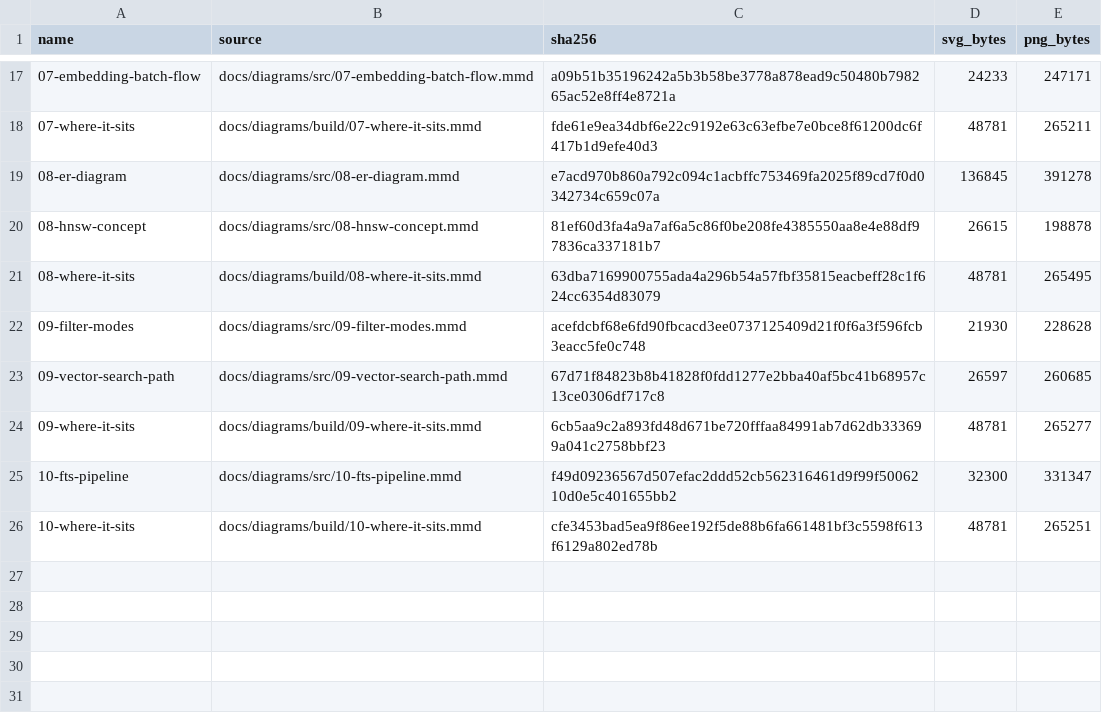
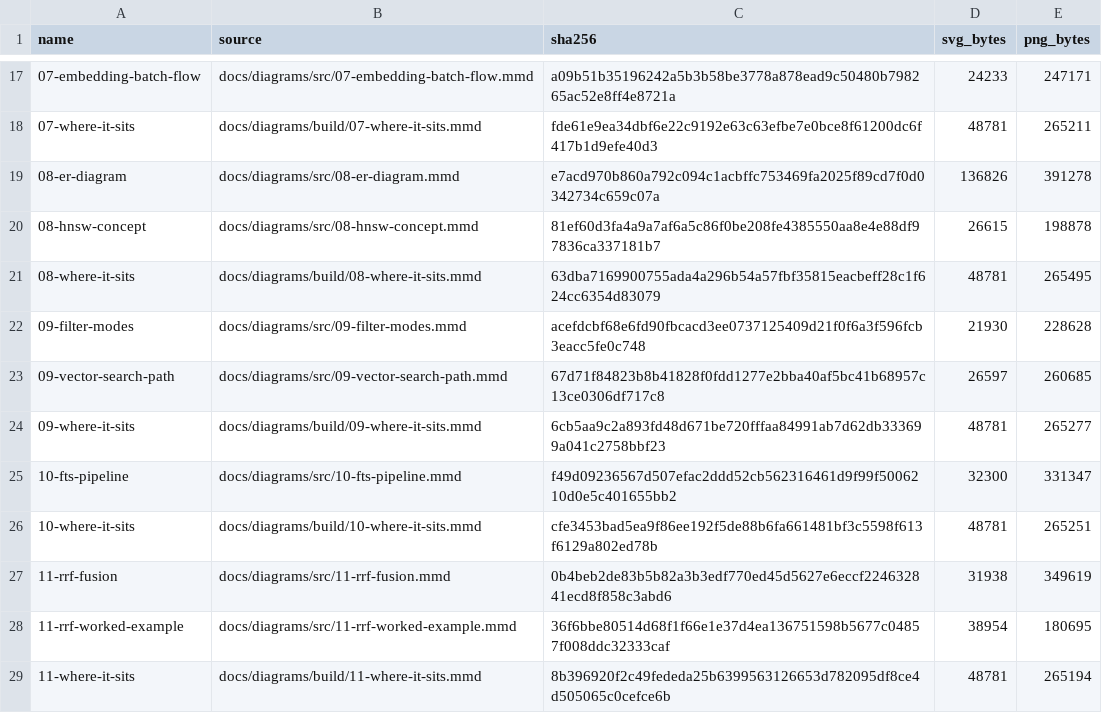
Before and after one commit to Deoxy7/rag-assistant, a TSV file: docs/diagrams/out/manifest.tsv, drawn as a sheet; only a part is shown, gaps mark what is left out.

```diff
--- a/docs/diagrams/out/manifest.tsv
+++ b/docs/diagrams/out/manifest.tsv
@@ -18,3 +18,3 @@ name	source	sha256	svg_bytes	png_bytes
 07-where-it-sits	docs/diagrams/build/07-where-it-sits.mmd	fde61e9ea34dbf6e22c9192e63c63efbe7e0bce8f61200dc6f417b1d9efe40d3	48781	265211
-08-er-diagram	docs/diagrams/src/08-er-diagram.mmd	e7acd970b860a792c094c1acbffc753469fa2025f89cd7f0d0342734c659c07a	136845	391278
+08-er-diagram	docs/diagrams/src/08-er-diagram.mmd	e7acd970b860a792c094c1acbffc753469fa2025f89cd7f0d0342734c659c07a	136826	391278
 08-hnsw-concept	docs/diagrams/src/08-hnsw-concept.mmd	81ef60d3fa4a9a7af6a5c86f0be208fe4385550aa8e4e88df97836ca337181b7	26615	198878
@@ -26 +26,4 @@ name	source	sha256	svg_bytes	png_bytes
 10-where-it-sits	docs/diagrams/build/10-where-it-sits.mmd	cfe3453bad5ea9f86ee192f5de88b6fa661481bf3c5598f613f6129a802ed78b	48781	265251
+11-rrf-fusion	docs/diagrams/src/11-rrf-fusion.mmd	0b4beb2de83b5b82a3b3edf770ed45d5627e6eccf224632841ecd8f858c3abd6	31938	349619
+11-rrf-worked-example	docs/diagrams/src/11-rrf-worked-example.mmd	36f6bbe80514d68f1f66e1e37d4ea136751598b5677c04857f008ddc32333caf	38954	180695
+11-where-it-sits	docs/diagrams/build/11-where-it-sits.mmd	8b396920f2c49fededa25b6399563126653d782095df8ce4d505065c0cefce6b	48781	265194
```
Also changed, not shown: docs/diagrams/where-it-sits.tsv, 24 other files.
